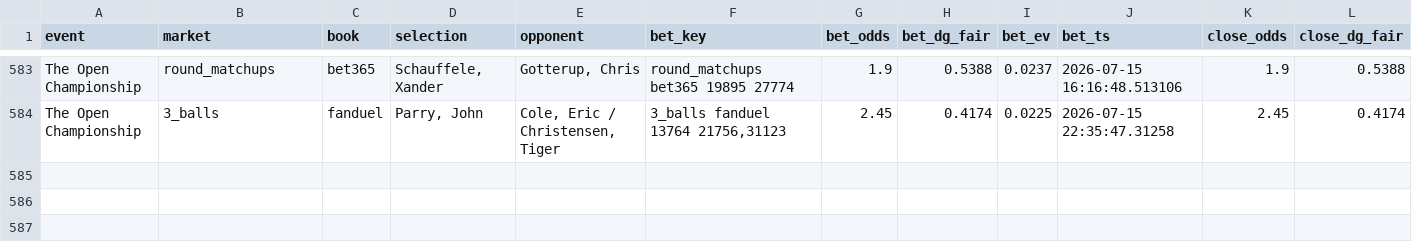
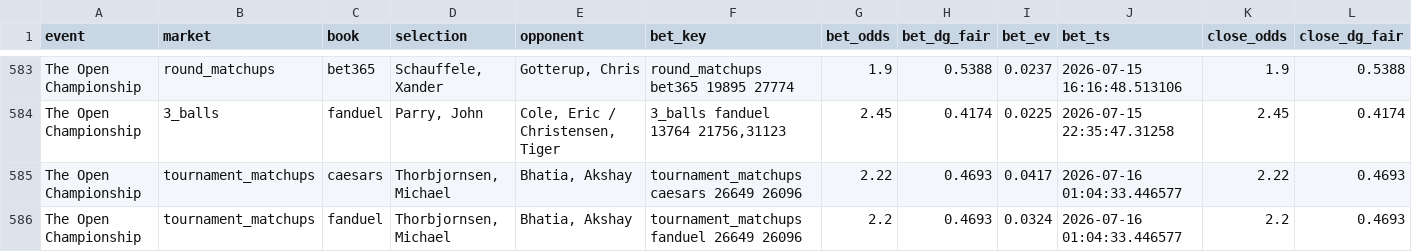
Before and after one commit to lucas-diehl/evbetting, a CSV file: golf_picks/clv_results.csv, drawn as a sheet; only a part is shown, gaps mark what is left out; rows hold the shown columns only; the diff names each change by its address in the sheet, - before the commit and + after, or states it on an @@ line.

```diff
--- a/golf_picks/clv_results.csv
+++ b/golf_picks/clv_results.csv
+row 585: The Open Championship | tournament_matchups | caesars | Thorbjornsen, Michael | Bhatia, Akshay | tournament_matchups caesars 26649 26096 | 2.22 | 0.4693 | 0.0417 | 2026-07-16 01:04:33.446577 | 2.22 | 0.4693
+row 586: The Open Championship | tournament_matchups | fanduel | Thorbjornsen, Michael | Bhatia, Akshay | tournament_matchups fanduel 26649 26096 | 2.2 | 0.4693 | 0.0324 | 2026-07-16 01:04:33.446577 | 2.2 | 0.4693
```
Also changed, not shown: golf_picks/alerts_log.csv, 2 other files.
